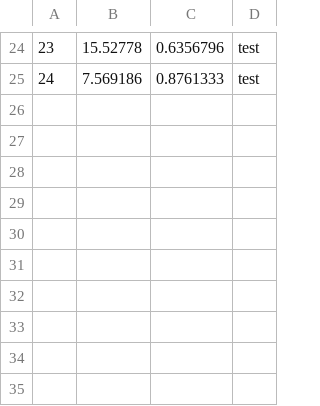
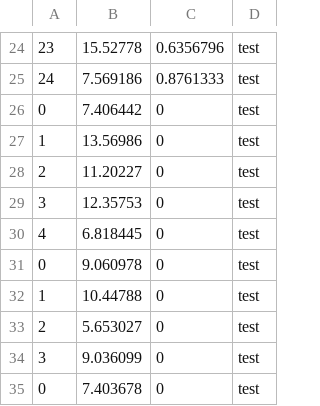
Before and after one commit to juwangvsu/tf-jam, a CSV file: successful_shots.csv, drawn as a sheet; only a part is shown, gaps mark what is left out; the diff names each change by its address in the sheet, - before the commit and + after, or states it on an @@ line.

```diff
--- a/successful_shots.csv
+++ b/successful_shots.csv
+row 26: 0 | 7.406442 | 0 | test
+row 27: 1 | 13.56986 | 0 | test
+row 28: 2 | 11.20227 | 0 | test
+row 29: 3 | 12.35753 | 0 | test
+row 30: 4 | 6.818445 | 0 | test
+row 31: 0 | 9.060978 | 0 | test
+row 32: 1 | 10.44788 | 0 | test
+row 33: 2 | 5.653027 | 0 | test
+row 34: 3 | 9.036099 | 0 | test
+row 35: 0 | 7.403678 | 0 | test
```
Also changed, not shown: 7 other files.
